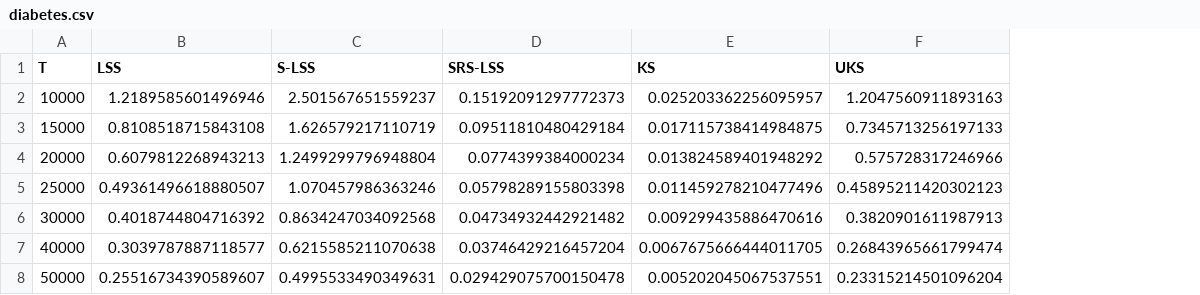
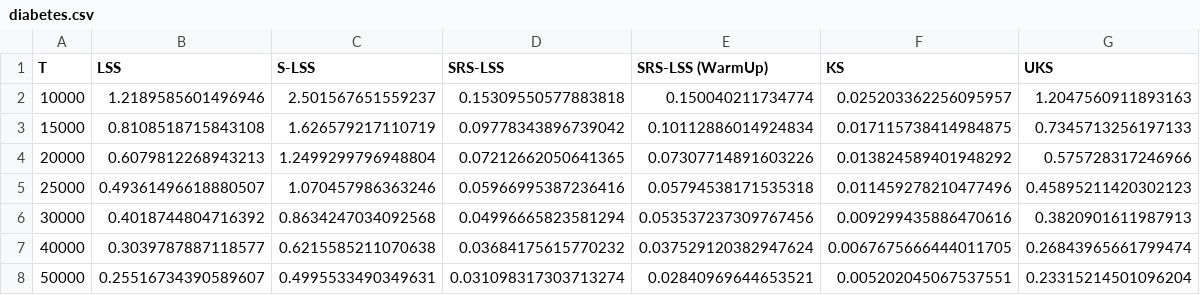
Before and after one commit to tim-pollmann/shapley-least-squares, a CSV file: data/diabetes.csv, drawn as a sheet; the diff names each change by its address in the sheet, - before the commit and + after, or states it on an @@ line.

```diff
--- a/data/diabetes.csv
+++ b/data/diabetes.csv
+column E (SRS-LSS (WarmUp)), rows 2-8: 0.150040211734774 | 0.10112886014924834 | 0.07307714891603226 | 0.05794538171535318 | 0.053537237309767456 | 0.037529120382947624 | 0.02840969644653521
-D2 (SRS-LSS): 0.15192091297772373
+D2 (SRS-LSS): 0.15309550577883818
-D3 (SRS-LSS): 0.09511810480429184
+D3 (SRS-LSS): 0.09778343896739042
-D4 (SRS-LSS): 0.0774399384000234
+D4 (SRS-LSS): 0.07212662050641365
-D5 (SRS-LSS): 0.05798289155803398
+D5 (SRS-LSS): 0.05966995387236416
-D6 (SRS-LSS): 0.04734932442921482
+D6 (SRS-LSS): 0.04996665823581294
-D7 (SRS-LSS): 0.03746429216457204
+D7 (SRS-LSS): 0.03684175615770232
-D8 (SRS-LSS): 0.029429075700150478
+D8 (SRS-LSS): 0.031098317303713274
```
Also changed, not shown: data/ag.csv, data/housing.csv, 11 other files.
